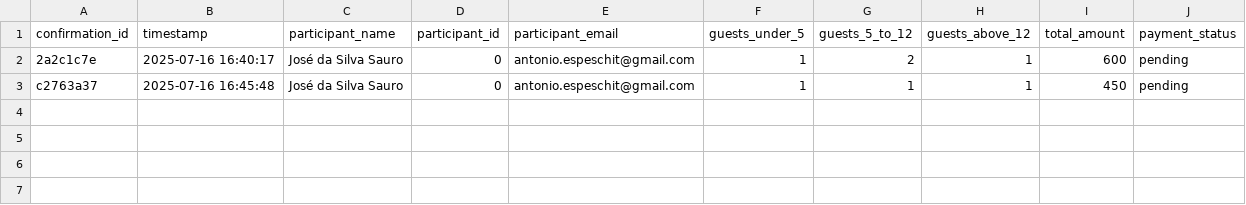
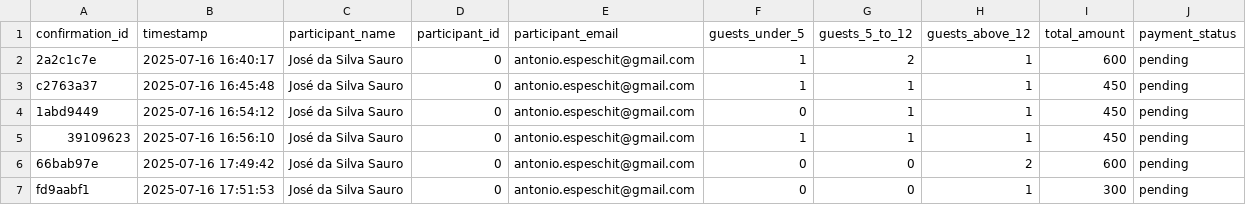
Before and after one commit to aespesch/party-registration-system, a CSV file: data/confirmations.csv, drawn as a sheet.

```diff
--- a/data/confirmations.csv
+++ b/data/confirmations.csv
@@ -3 +3,5 @@ confirmation_id,timestamp,participant_name,participant_id,participant_email,gues
 c2763a37,2025-07-16 16:45:48,José da Silva Sauro,0,antonio.espeschit@gmail.com,1,1,1,450,pending
+1abd9449,2025-07-16 16:54:12,José da Silva Sauro,0,antonio.espeschit@gmail.com,0,1,1,450,pending
+39109623,2025-07-16 16:56:10,José da Silva Sauro,0,antonio.espeschit@gmail.com,1,1,1,450,pending
+66bab97e,2025-07-16 17:49:42,José da Silva Sauro,0,antonio.espeschit@gmail.com,0,0,2,600,pending
+fd9aabf1,2025-07-16 17:51:53,José da Silva Sauro,0,antonio.espeschit@gmail.com,0,0,1,300,pending
```
Also changed, not shown: 1 other file.
